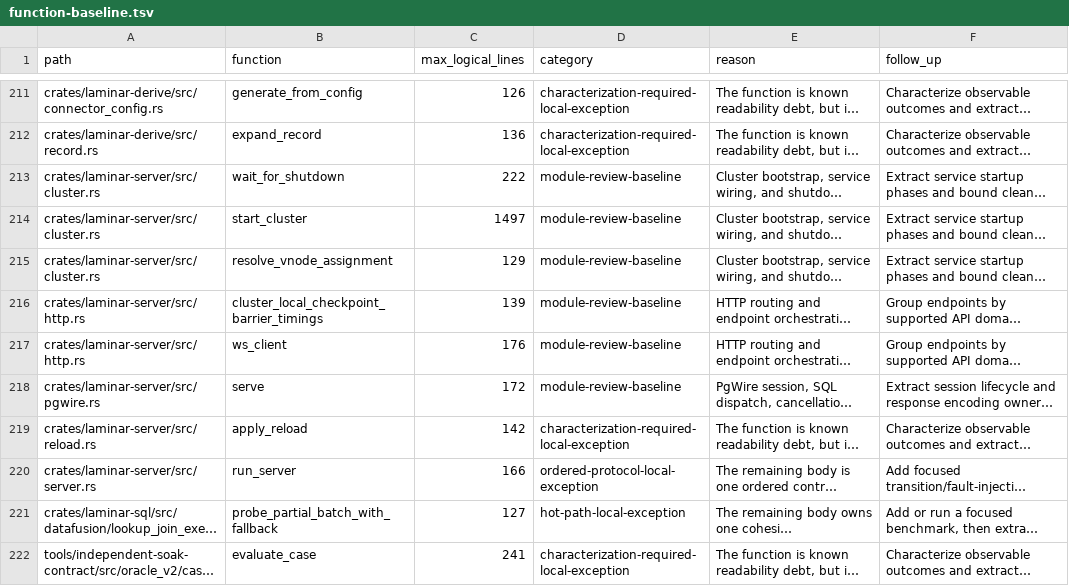
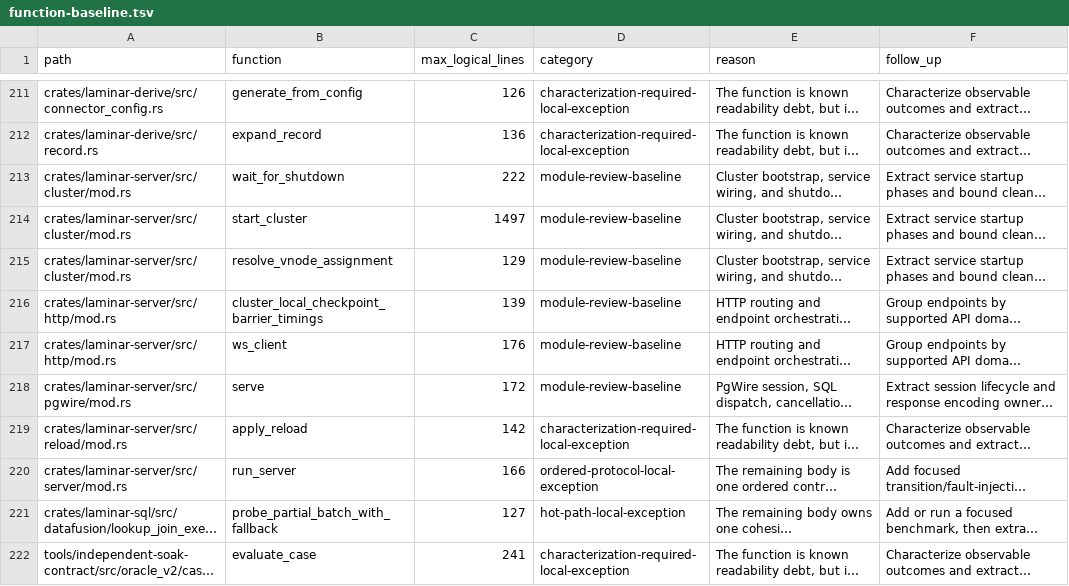
Before and after one commit to laminardb/laminardb, a TSV file: tools/readability-check/function-baseline.tsv, drawn as a sheet; only a part is shown, gaps mark what is left out; long unchanged cells end in …; the diff names each change by its address in the sheet, - before the commit and + after, or states it on an @@ line.

Commit message:
refactor(readability): normalize laminar-server module layout

```diff
--- a/tools/readability-check/function-baseline.tsv
+++ b/tools/readability-check/function-baseline.tsv
-A213:A215 (path): crates/laminar-server/src/cluster.rs
+A213:A215 (path): crates/laminar-server/src/cluster/mod.rs
-A216:A217 (path): crates/laminar-server/src/http.rs
+A216:A217 (path): crates/laminar-server/src/http/mod.rs
-A218 (path): crates/laminar-server/src/pgwire.rs
+A218 (path): crates/laminar-server/src/pgwire/mod.rs
-A219 (path): crates/laminar-server/src/reload.rs
+A219 (path): crates/laminar-server/src/reload/mod.rs
-A220 (path): crates/laminar-server/src/server.rs
+A220 (path): crates/laminar-server/src/server/mod.rs
```
Also changed, not shown: tools/readability-check/baseline.tsv, 6 other files.
